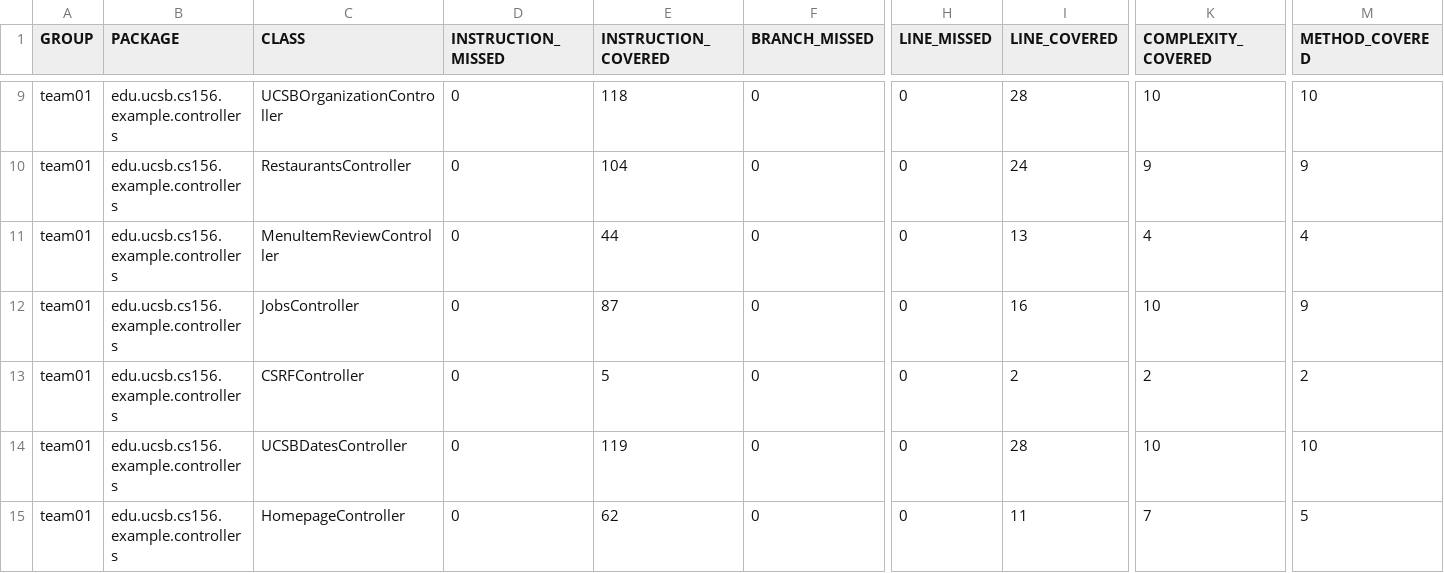
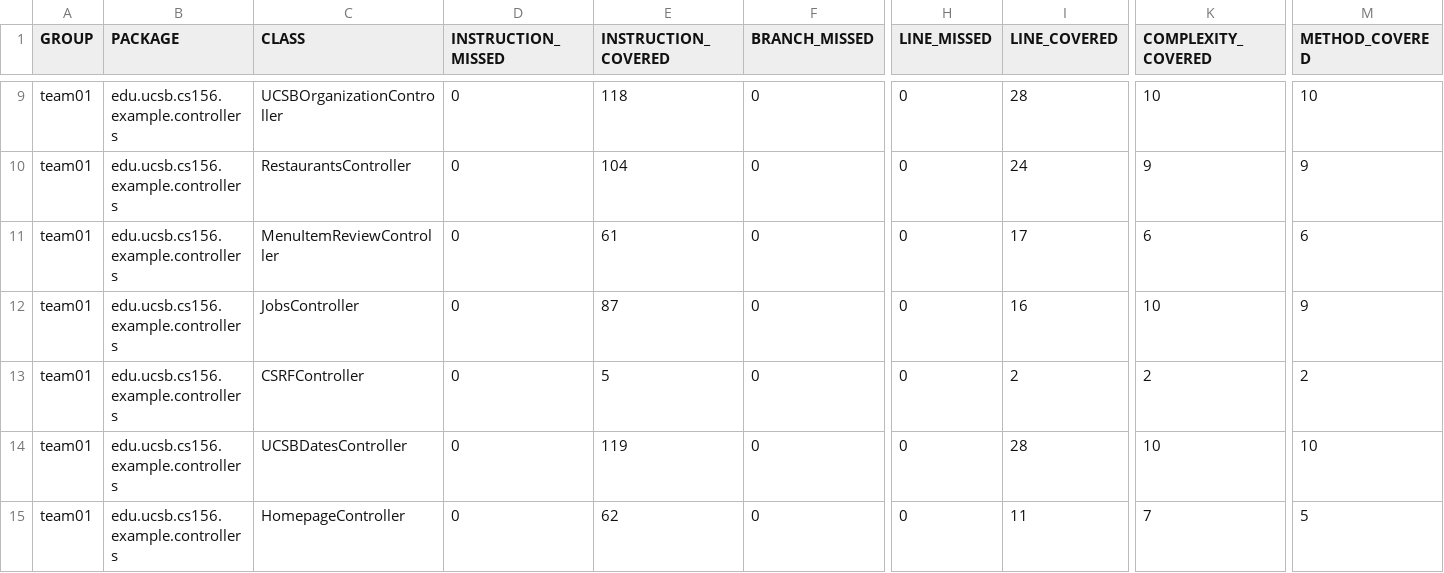
Before and after one commit to ucsb-cs156-f25/team01-f25-02, a CSV file: jacoco/jacoco.csv, drawn as a sheet; only a part is shown, gaps mark what is left out; the diff names each change by its address in the sheet, - before the commit and + after, or states it on an @@ line.

```diff
--- a/jacoco/jacoco.csv
+++ b/jacoco/jacoco.csv
-E11 (INSTRUCTION_COVERED): 44
+E11 (INSTRUCTION_COVERED): 61
-I11 (LINE_COVERED): 13
+I11 (LINE_COVERED): 17
-K11 (COMPLEXITY_COVERED): 4
+K11 (COMPLEXITY_COVERED): 6
-M11 (METHOD_COVERED): 4
+M11 (METHOD_COVERED): 6
```
Also changed, not shown: 7 other files.
